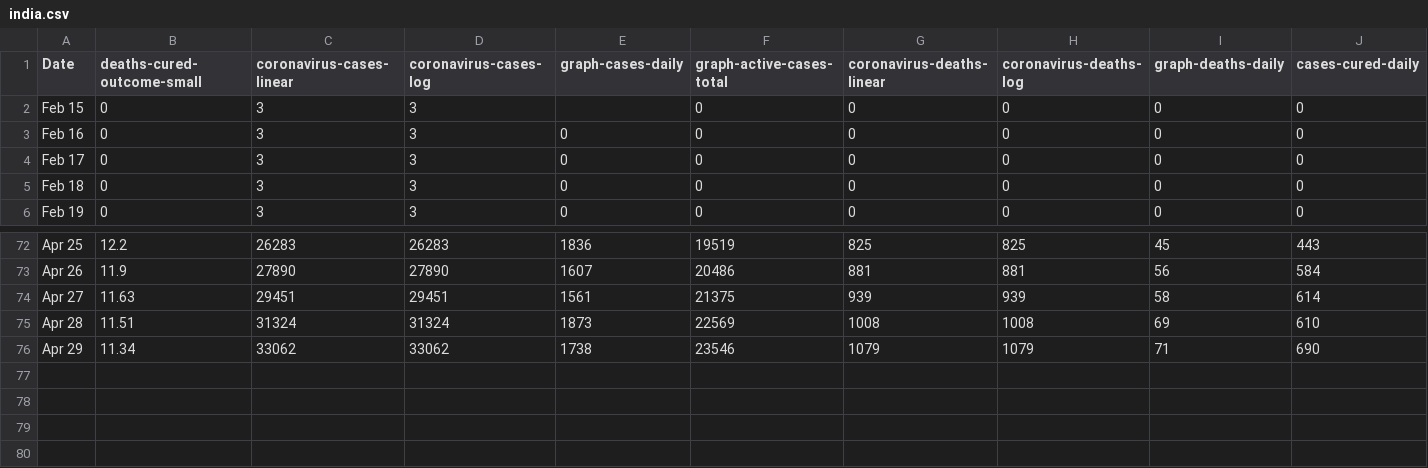
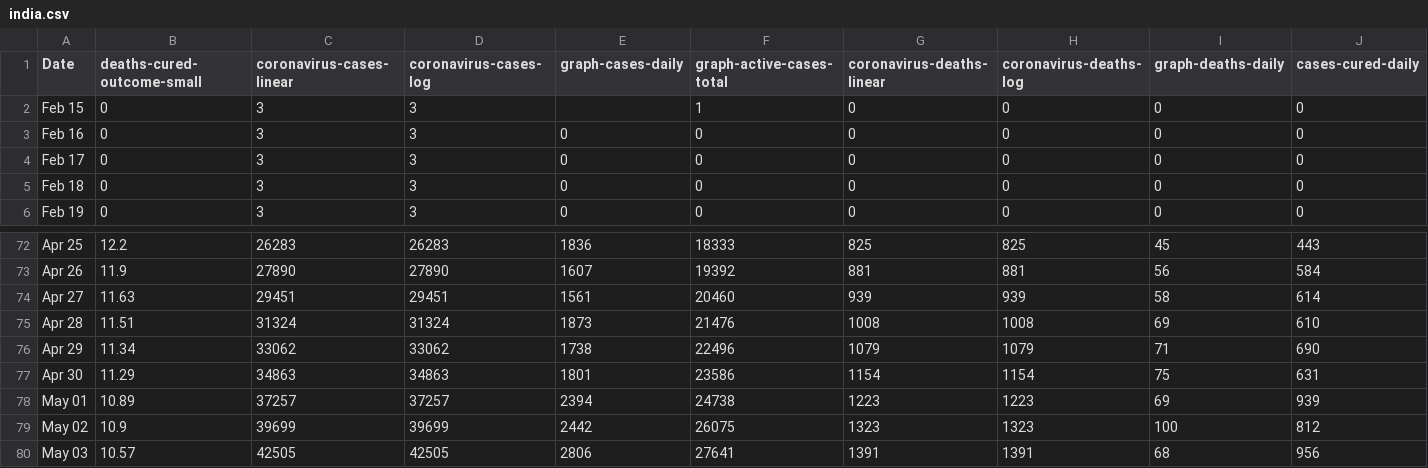
Before and after one commit to uvafan/forecasting, a CSV file: data/worldometers/india.csv, drawn as a sheet; only a part is shown, gaps mark what is left out; rows hold the shown columns only; the diff covers the shown part only; the diff names each change by its address in the sheet, - before the commit and + after, or states it on an @@ line.

```diff
--- a/data/worldometers/india.csv
+++ b/data/worldometers/india.csv
-F2 (graph-active-cases-total): 0
+F2 (graph-active-cases-total): 1
-F72 (graph-active-cases-total): 19519
+F72 (graph-active-cases-total): 18333
-F73 (graph-active-cases-total): 20486
+F73 (graph-active-cases-total): 19392
-F74 (graph-active-cases-total): 21375
+F74 (graph-active-cases-total): 20460
-F75 (graph-active-cases-total): 22569
+F75 (graph-active-cases-total): 21476
-F76 (graph-active-cases-total): 23546
+F76 (graph-active-cases-total): 22496
+row 77: Apr 30 | 11.29 | 34863 | 34863 | 1801 | 23586 | 1154 | 1154 | 75 | 631
+row 78: May 01 | 10.89 | 37257 | 37257 | 2394 | 24738 | 1223 | 1223 | 69 | 939
+row 79: May 02 | 10.9 | 39699 | 39699 | 2442 | 26075 | 1323 | 1323 | 100 | 812
+row 80: May 03 | 10.57 | 42505 | 42505 | 2806 | 27641 | 1391 | 1391 | 68 | 956
```
Also changed, not shown: 54 edited cells elsewhere in this file, data/worldometers/brazil.csv, data/worldometers/france.csv, 10 other files.
